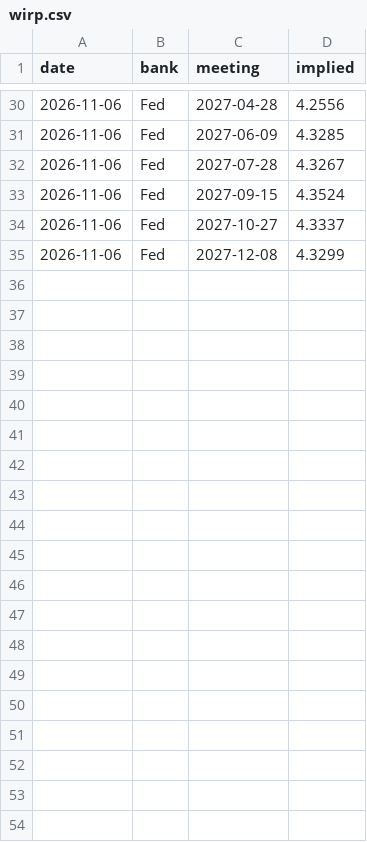
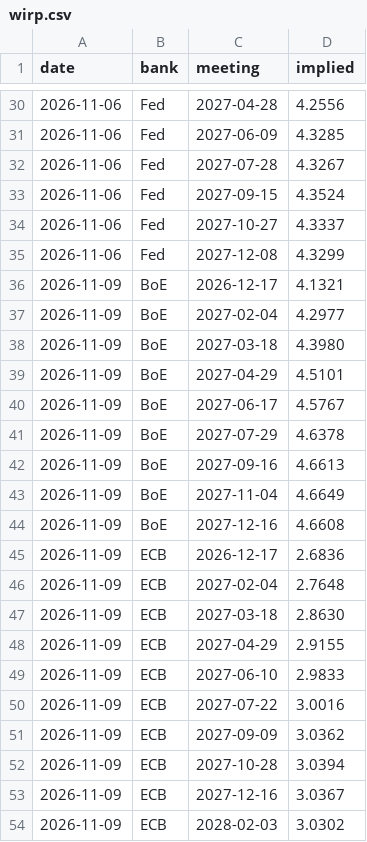
Before and after one commit to kouandco/kouandco.github.io, a CSV file: data/history/wirp.csv, drawn as a sheet; only a part is shown, gaps mark what is left out; the diff covers the shown part only.

```diff
--- a/data/history/wirp.csv
+++ b/data/history/wirp.csv
@@ -35 +35,20 @@ date,bank,meeting,implied
 2026-11-06,Fed,2027-12-08,4.3299
+2026-11-09,BoE,2026-12-17,4.1321
+2026-11-09,BoE,2027-02-04,4.2977
+2026-11-09,BoE,2027-03-18,4.3980
+2026-11-09,BoE,2027-04-29,4.5101
+2026-11-09,BoE,2027-06-17,4.5767
+2026-11-09,BoE,2027-07-29,4.6378
+2026-11-09,BoE,2027-09-16,4.6613
+2026-11-09,BoE,2027-11-04,4.6649
+2026-11-09,BoE,2027-12-16,4.6608
+2026-11-09,ECB,2026-12-17,2.6836
+2026-11-09,ECB,2027-02-04,2.7648
+2026-11-09,ECB,2027-03-18,2.8630
+2026-11-09,ECB,2027-04-29,2.9155
+2026-11-09,ECB,2027-06-10,2.9833
+2026-11-09,ECB,2027-07-22,3.0016
+2026-11-09,ECB,2027-09-09,3.0362
+2026-11-09,ECB,2027-10-28,3.0394
+2026-11-09,ECB,2027-12-16,3.0367
+2026-11-09,ECB,2028-02-03,3.0302
```
Also changed, not shown: 15 added rows elsewhere in this file, data/history/ASW_IT.csv, data/history/ASW_UST.csv, 32 other files.
